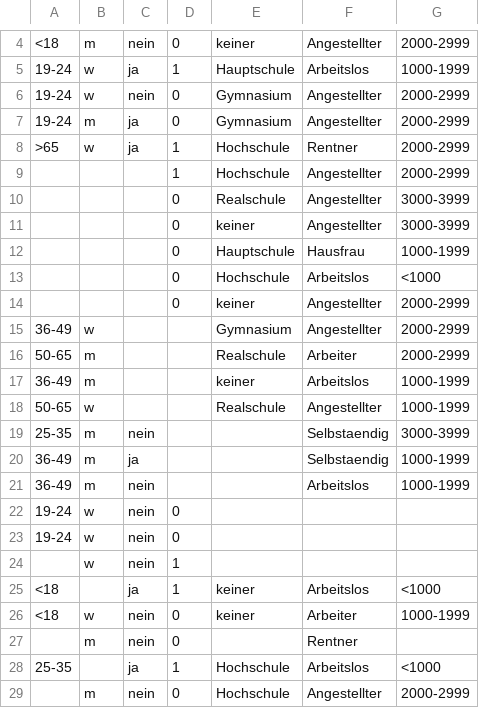
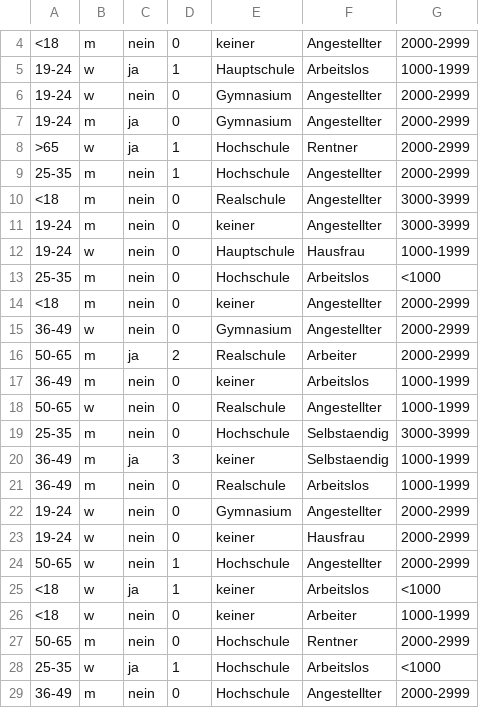
Before and after one commit to Mumble93/WbsProject, a CSV file: testinput.csv, drawn as a sheet; only a part is shown, gaps mark what is left out; the diff covers the shown part only.

```diff
--- a/testinput.csv
+++ b/testinput.csv
@@ -8,22 +8,22 @@
 >65;w;ja;1;Hochschule;Rentner;2000-2999
-;;;1;Hochschule;Angestellter;2000-2999
-;;;0;Realschule;Angestellter;3000-3999
-;;;0;keiner;Angestellter;3000-3999
-;;;0;Hauptschule;Hausfrau;1000-1999
-;;;0;Hochschule;Arbeitslos;<1000
-;;;0;keiner;Angestellter;2000-2999
-36-49;w;;;Gymnasium;Angestellter;2000-2999
-50-65;m;;;Realschule;Arbeiter;2000-2999
-36-49;m;;;keiner;Arbeitslos;1000-1999
-50-65;w;;;Realschule;Angestellter;1000-1999
-25-35;m;nein;;;Selbstaendig;3000-3999
-36-49;m;ja;;;Selbstaendig;1000-1999
-36-49;m;nein;;;Arbeitslos;1000-1999
-19-24;w;nein;0;;;
-19-24;w;nein;0;;;
-;w;nein;1;;;
-<18;;ja;1;keiner;Arbeitslos;<1000
+25-35;m;nein;1;Hochschule;Angestellter;2000-2999
+<18;m;nein;0;Realschule;Angestellter;3000-3999
+19-24;m;nein;0;keiner;Angestellter;3000-3999
+19-24;w;nein;0;Hauptschule;Hausfrau;1000-1999
+25-35;m;nein;0;Hochschule;Arbeitslos;<1000
+<18;m;nein;0;keiner;Angestellter;2000-2999
+36-49;w;nein;0;Gymnasium;Angestellter;2000-2999
+50-65;m;ja;2;Realschule;Arbeiter;2000-2999
+36-49;m;nein;0;keiner;Arbeitslos;1000-1999
+50-65;w;nein;0;Realschule;Angestellter;1000-1999
+25-35;m;nein;0;Hochschule;Selbstaendig;3000-3999
+36-49;m;ja;3;keiner;Selbstaendig;1000-1999
+36-49;m;nein;0;Realschule;Arbeitslos;1000-1999
+19-24;w;nein;0;Gymnasium;Angestellter;2000-2999
+19-24;w;nein;0;keiner;Hausfrau;2000-2999
+50-65;w;nein;1;Hochschule;Angestellter;2000-2999
+<18;w;ja;1;keiner;Arbeitslos;<1000
 <18;w;nein;0;keiner;Arbeiter;1000-1999
-;m;nein;0;;Rentner;
-25-35;;ja;1;Hochschule;Arbeitslos;<1000
-;m;nein;0;Hochschule;Angestellter;2000-2999
+50-65;m;nein;0;Hochschule;Rentner;2000-2999
+25-35;w;ja;1;Hochschule;Arbeitslos;<1000
+36-49;m;nein;0;Hochschule;Angestellter;2000-2999
```
Also changed, not shown: 1 added row, 1 removed row and 58 edited cells elsewhere in this file, 3 other files.
